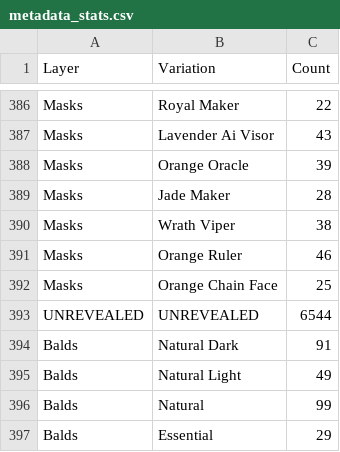
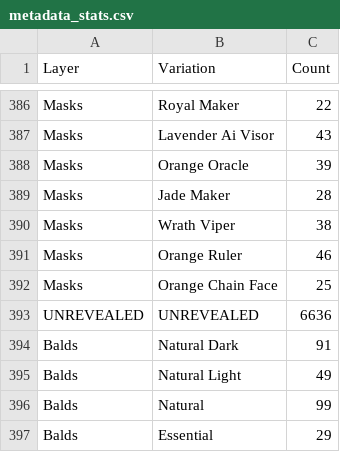
Before and after one commit to Montspy/kiraverse-metadata, a CSV file: data/metadata_stats.csv, drawn as a sheet; only a part is shown, gaps mark what is left out.

Commit message:
add[data]: add data with all 10k add[index]: add support for multiple marketplace links

```diff
--- a/data/metadata_stats.csv
+++ b/data/metadata_stats.csv
@@ -392,3 +392,3 @@ Masks,Orange Ruler,46
 Masks,Orange Chain Face,25
-UNREVEALED,UNREVEALED,6544
+UNREVEALED,UNREVEALED,6636
 Balds,Natural Dark,91
```
Also changed, not shown: 3 other files.
